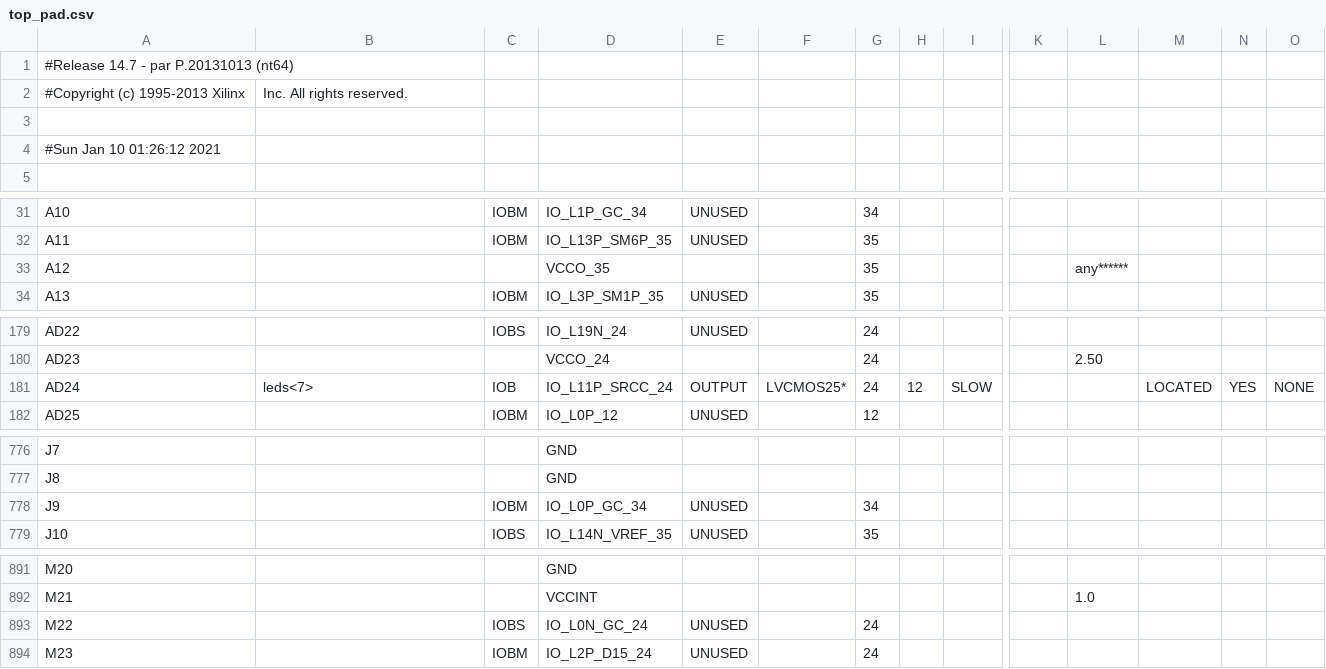
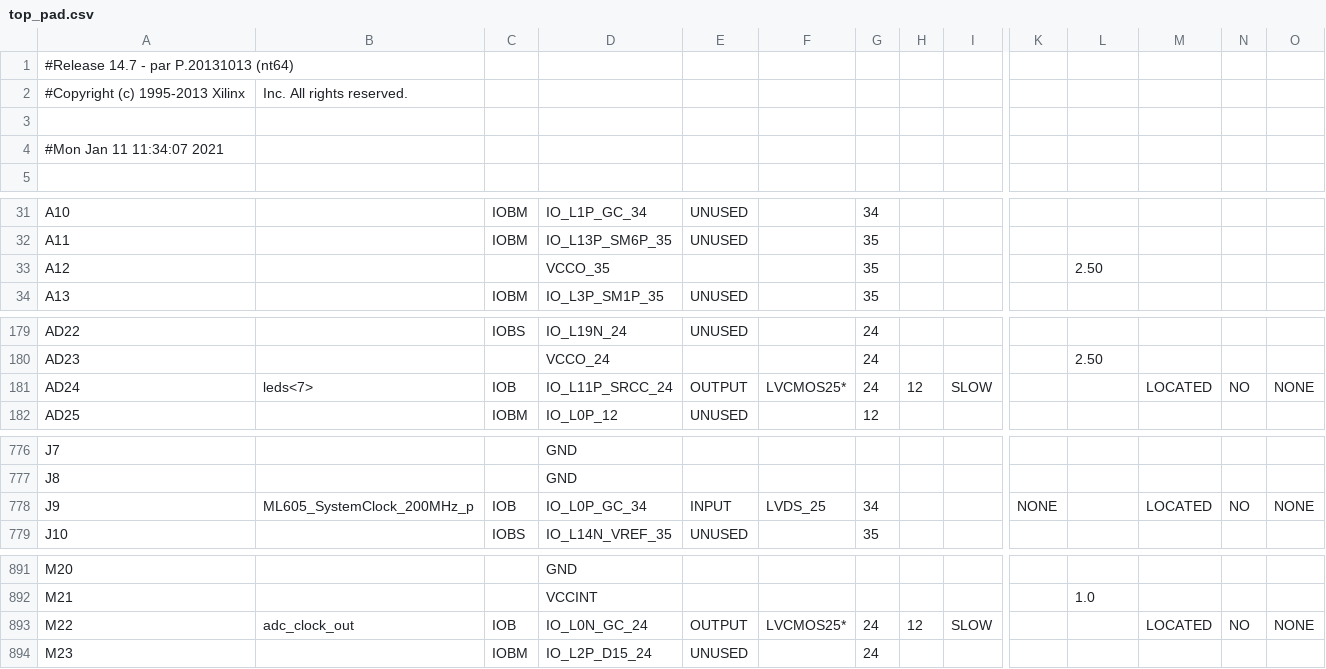
Before and after one commit to kpos/ML605_AD9284, a CSV file: HDL/Test01/top_pad.csv, drawn as a sheet; only a part is shown, gaps mark what is left out; the diff covers the shown part only; the diff names each change by its address in the sheet, - before the commit and + after, or states it on an @@ line.

```diff
--- a/HDL/Test01/top_pad.csv
+++ b/HDL/Test01/top_pad.csv
-A4: #Sun Jan 10 01:26:12 2021
+A4: #Mon Jan 11 11:34:07 2021
-L33: any******
+L33: 2.50
-N181: YES
+N181: NO
-B778: (empty)
+B778: ML605_SystemClock_200MHz_p
-C778: IOBM
+C778: IOB
-E778: UNUSED
+E778: INPUT
-F778: (empty)
+F778: LVDS_25
-K778: (empty)
+K778: NONE
-M778: (empty)
+M778: LOCATED
-N778: (empty)
+N778: NO
-O778: (empty)
+O778: NONE
-B893: (empty)
+B893: adc_clock_out
-C893: IOBS
+C893: IOB
-E893: UNUSED
+E893: OUTPUT
-F893: (empty)
+F893: LVCMOS25*
-H893: (empty)
+H893: 12
-I893: (empty)
+I893: SLOW
-M893: (empty)
+M893: LOCATED
-N893: (empty)
+N893: NO
-O893: (empty)
+O893: NONE
```
Also changed, not shown: 40 edited cells elsewhere in this file, 49 other files.
